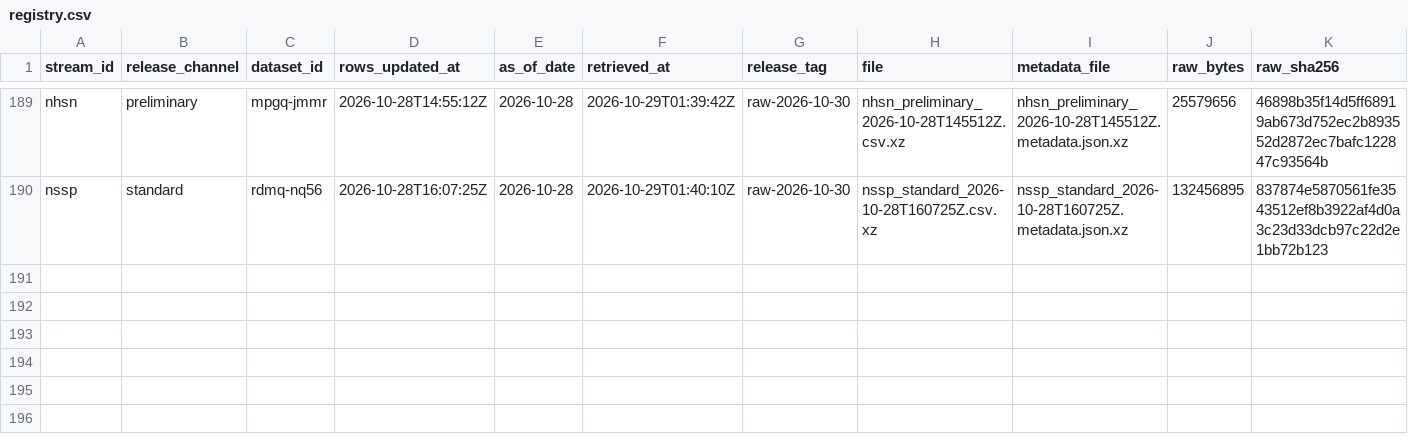
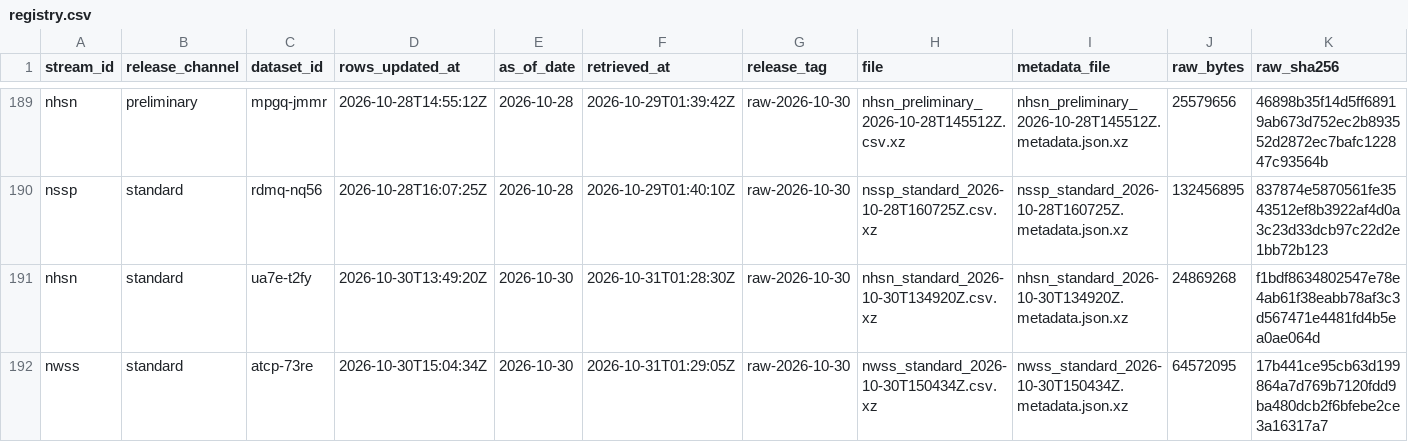
Before and after one commit to jiandewu/ObsAwareData-pipeline, a CSV file: cdc_archive/registry.csv, drawn as a sheet; only a part is shown, gaps mark what is left out; rows hold the shown columns only; the diff names each change by its address in the sheet, - before the commit and + after, or states it on an @@ line.

```diff
--- a/cdc_archive/registry.csv
+++ b/cdc_archive/registry.csv
+row 191: nhsn | standard | ua7e-t2fy | 2026-10-30T13:49:20Z | 2026-10-30 | 2026-10-31T01:28:30Z | raw-2026-10-30 | nhsn_standard_2026-10-30T134920Z.csv.xz | nhsn_standard_2026-10-30T134920Z.metadata.json.xz | 24869268 | f1bdf8634802547e78e4ab61f38eabb78af3c3d567471e4481fd4b5ea0ae064d
+row 192: nwss | standard | atcp-73re | 2026-10-30T15:04:34Z | 2026-10-30 | 2026-10-31T01:29:05Z | raw-2026-10-30 | nwss_standard_2026-10-30T150434Z.csv.xz | nwss_standard_2026-10-30T150434Z.metadata.json.xz | 64572095 | 17b441ce95cb63d199864a7d769b7120fdd9ba480dcb2f6bfebe2ce3a16317a7
```
